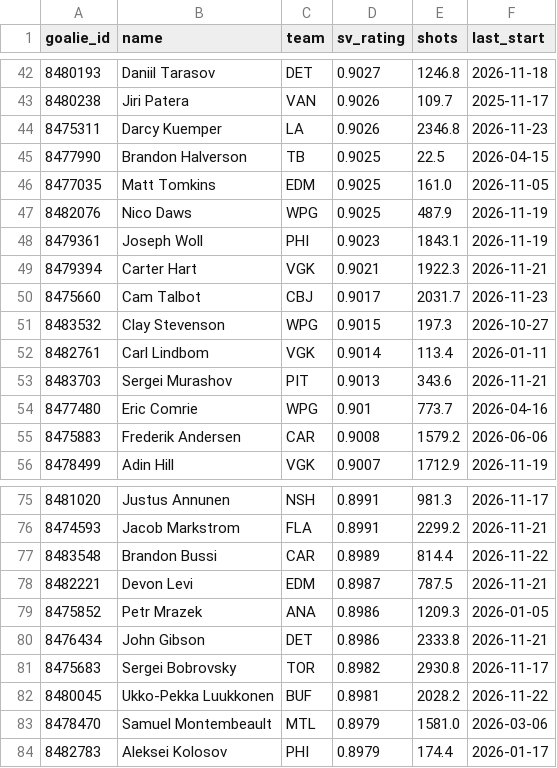
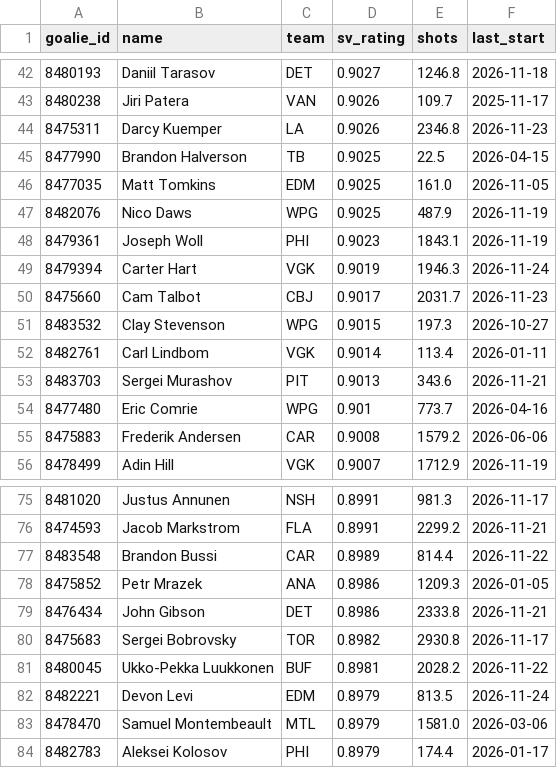
Before and after one commit to edberrouet05/NBA-Playoff-Predictor, a CSV file: data/nhl/nhl_goalies.csv, drawn as a sheet; only a part is shown, gaps mark what is left out.

```diff
--- a/data/nhl/nhl_goalies.csv
+++ b/data/nhl/nhl_goalies.csv
@@ -48,3 +48,3 @@ goalie_id,name,team,sv_rating,shots,last_start
 8479361,Joseph Woll,PHI,0.9023,1843.1,2026-11-19
-8479394,Carter Hart,VGK,0.9021,1922.3,2026-11-21
+8479394,Carter Hart,VGK,0.9019,1946.3,2026-11-24
 8475660,Cam Talbot,CBJ,0.9017,2031.7,2026-11-23
@@ -77,3 +77,2 @@ goalie_id,name,team,sv_rating,shots,last_start
 8483548,Brandon Bussi,CAR,0.8989,814.4,2026-11-22
-8482221,Devon Levi,EDM,0.8987,787.5,2026-11-21
 8475852,Petr Mrazek,ANA,0.8986,1209.3,2026-01-05
@@ -82,2 +81,3 @@ goalie_id,name,team,sv_rating,shots,last_start
 8480045,Ukko-Pekka Luukkonen,BUF,0.8981,2028.2,2026-11-22
+8482221,Devon Levi,EDM,0.8979,813.5,2026-11-24
 8478470,Samuel Montembeault,MTL,0.8979,1581.0,2026-03-06
```
Also changed, not shown: data/nhl/nhl_game_features_current.csv, data/nhl/nhl_team_state.csv.
